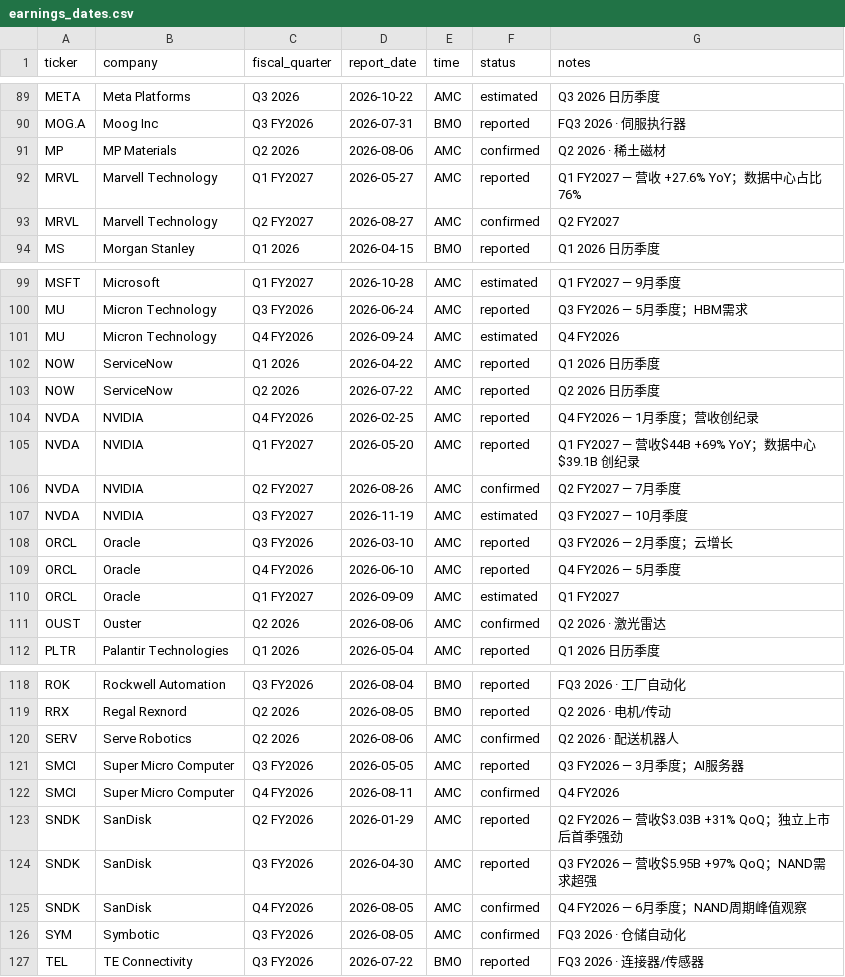
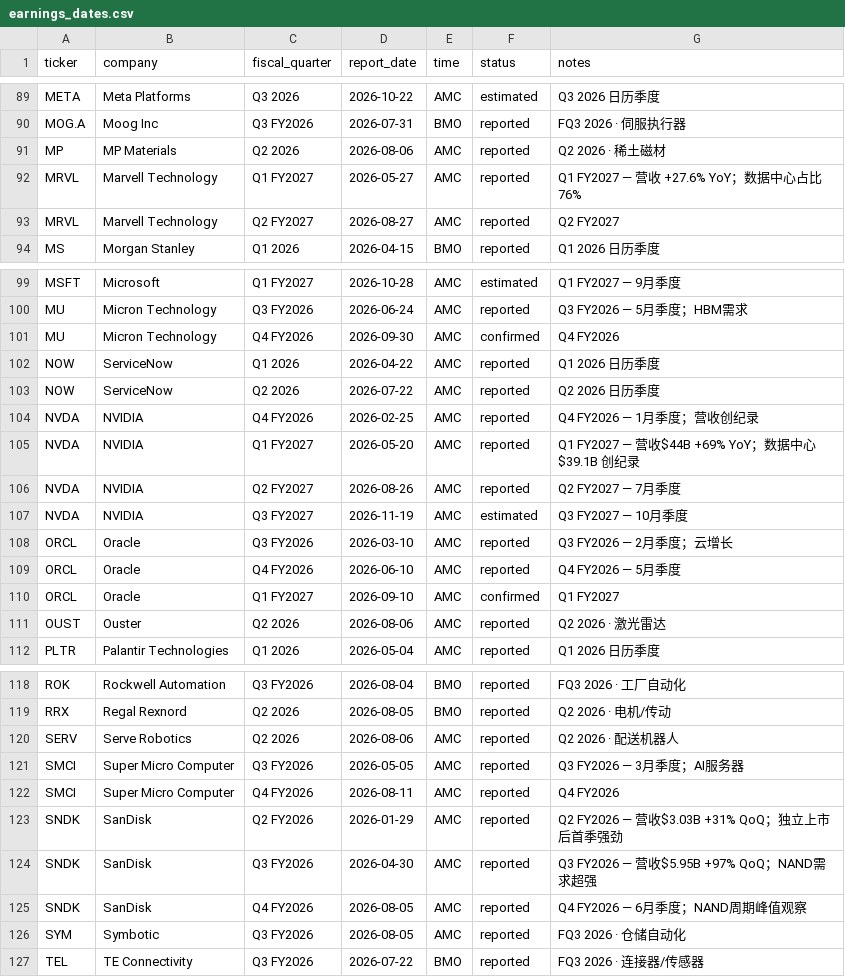
Before and after one commit to Genghua-Chen/personal-webpage, a CSV file: lazysheepcapital/data/earnings_dates.csv, drawn as a sheet; only a part is shown, gaps mark what is left out; the diff covers the shown part only.

```diff
--- a/lazysheepcapital/data/earnings_dates.csv
+++ b/lazysheepcapital/data/earnings_dates.csv
@@ -90,5 +90,5 @@ META,Meta Platforms,Q3 2026,2026-10-22,AMC,estimated,Q3 2026 日历季度
 MOG.A,Moog Inc,Q3 FY2026,2026-07-31,BMO,reported,FQ3 2026 · 伺服执行器
-MP,MP Materials,Q2 2026,2026-08-06,AMC,confirmed,Q2 2026 · 稀土磁材
+MP,MP Materials,Q2 2026,2026-08-06,AMC,reported,Q2 2026 · 稀土磁材
 MRVL,Marvell Technology,Q1 FY2027,2026-05-27,AMC,reported,Q1 FY2027 — 营收 +27.6% YoY；数据中心占比76%
-MRVL,Marvell Technology,Q2 FY2027,2026-08-27,AMC,confirmed,Q2 FY2027
+MRVL,Marvell Technology,Q2 FY2027,2026-08-27,AMC,reported,Q2 FY2027
 MS,Morgan Stanley,Q1 2026,2026-04-15,BMO,reported,Q1 2026 日历季度
@@ -100,3 +100,3 @@ MSFT,Microsoft,Q1 FY2027,2026-10-28,AMC,estimated,Q1 FY2027 — 9月季度
 MU,Micron Technology,Q3 FY2026,2026-06-24,AMC,reported,Q3 FY2026 — 5月季度；HBM需求
-MU,Micron Technology,Q4 FY2026,2026-09-24,AMC,estimated,Q4 FY2026
+MU,Micron Technology,Q4 FY2026,2026-09-30,AMC,confirmed,Q4 FY2026
 NOW,ServiceNow,Q1 2026,2026-04-22,AMC,reported,Q1 2026 日历季度
@@ -105,3 +105,3 @@ NVDA,NVIDIA,Q4 FY2026,2026-02-25,AMC,reported,Q4 FY2026 — 1月季度；营收
 NVDA,NVIDIA,Q1 FY2027,2026-05-20,AMC,reported,Q1 FY2027 — 营收$44B +69% YoY；数据中心$39.1B 创纪录
-NVDA,NVIDIA,Q2 FY2027,2026-08-26,AMC,confirmed,Q2 FY2027 — 7月季度
+NVDA,NVIDIA,Q2 FY2027,2026-08-26,AMC,reported,Q2 FY2027 — 7月季度
 NVDA,NVIDIA,Q3 FY2027,2026-11-19,AMC,estimated,Q3 FY2027 — 10月季度
@@ -109,4 +109,4 @@ ORCL,Oracle,Q3 FY2026,2026-03-10,AMC,reported,Q3 FY2026 — 2月季度；云增
 ORCL,Oracle,Q4 FY2026,2026-06-10,AMC,reported,Q4 FY2026 — 5月季度
-ORCL,Oracle,Q1 FY2027,2026-09-09,AMC,estimated,Q1 FY2027
-OUST,Ouster,Q2 2026,2026-08-06,AMC,confirmed,Q2 2026 · 激光雷达
+ORCL,Oracle,Q1 FY2027,2026-09-10,AMC,confirmed,Q1 FY2027
+OUST,Ouster,Q2 2026,2026-08-06,AMC,reported,Q2 2026 · 激光雷达
 PLTR,Palantir Technologies,Q1 2026,2026-05-04,AMC,reported,Q1 2026 日历季度
@@ -119,9 +119,9 @@ ROK,Rockwell Automation,Q3 FY2026,2026-08-04,BMO,reported,FQ3 2026 · 工厂自
 RRX,Regal Rexnord,Q2 2026,2026-08-05,BMO,reported,Q2 2026 · 电机/传动
-SERV,Serve Robotics,Q2 2026,2026-08-06,AMC,confirmed,Q2 2026 · 配送机器人
+SERV,Serve Robotics,Q2 2026,2026-08-06,AMC,reported,Q2 2026 · 配送机器人
 SMCI,Super Micro Computer,Q3 FY2026,2026-05-05,AMC,reported,Q3 FY2026 — 3月季度；AI服务器
-SMCI,Super Micro Computer,Q4 FY2026,2026-08-11,AMC,confirmed,Q4 FY2026
+SMCI,Super Micro Computer,Q4 FY2026,2026-08-11,AMC,reported,Q4 FY2026
 SNDK,SanDisk,Q2 FY2026,2026-01-29,AMC,reported,Q2 FY2026 — 营收$3.03B +31% QoQ；独立上市后首季强劲
 SNDK,SanDisk,Q3 FY2026,2026-04-30,AMC,reported,Q3 FY2026 — 营收$5.95B +97% QoQ；NAND需求超强
-SNDK,SanDisk,Q4 FY2026,2026-08-05,AMC,confirmed,Q4 FY2026 — 6月季度；NAND周期峰值观察
-SYM,Symbotic,Q3 FY2026,2026-08-05,AMC,confirmed,FQ3 2026 · 仓储自动化
+SNDK,SanDisk,Q4 FY2026,2026-08-05,AMC,reported,Q4 FY2026 — 6月季度；NAND周期峰值观察
+SYM,Symbotic,Q3 FY2026,2026-08-05,AMC,reported,FQ3 2026 · 仓储自动化
 TEL,TE Connectivity,Q3 FY2026,2026-07-22,BMO,reported,FQ3 2026 · 连接器/传感器
```
Also changed, not shown: 21 edited cells elsewhere in this file.
